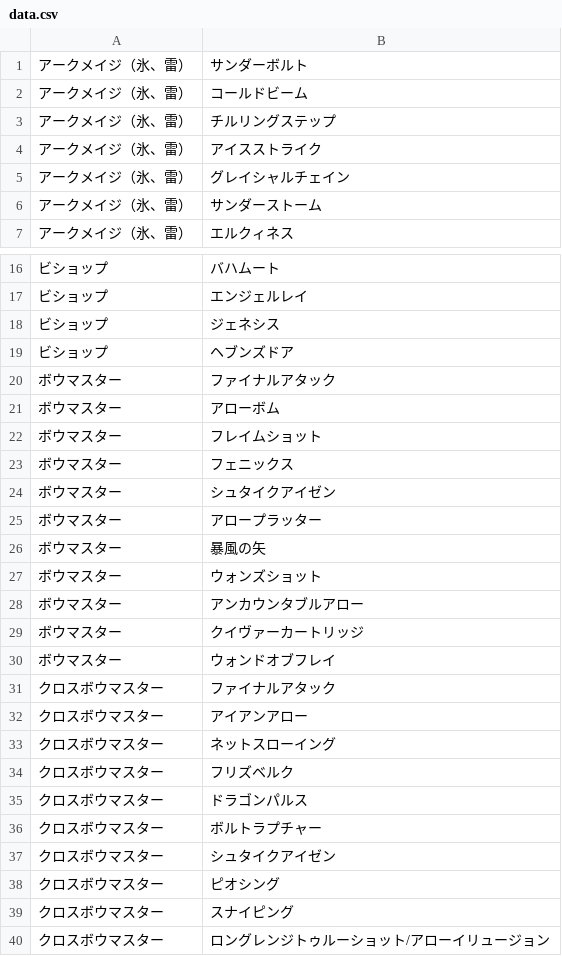
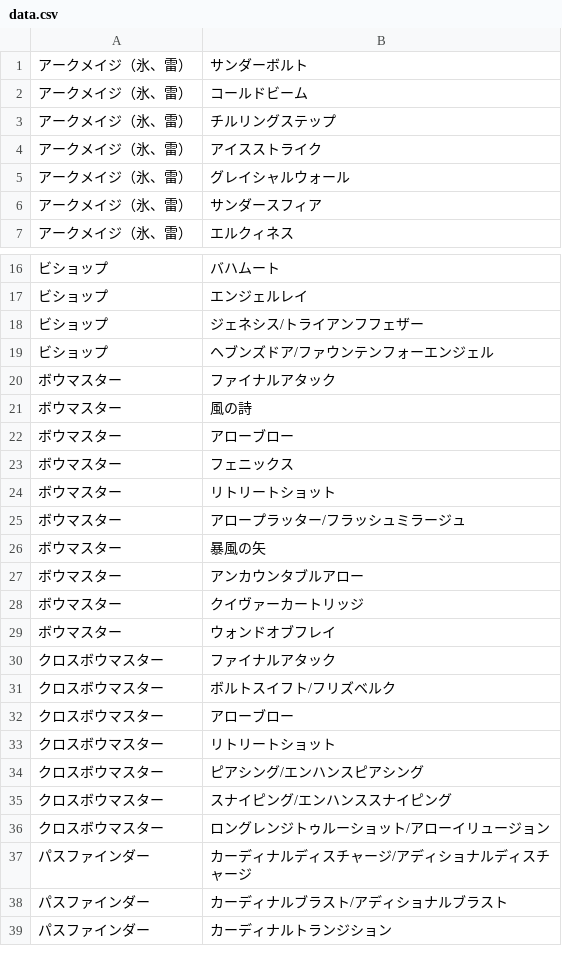
Before and after one commit to tiuton/mapleCoaCheck, a CSV file: data.csv, drawn as a sheet; only a part is shown, gaps mark what is left out; the shorter side is filled out with more unchanged rows; the diff covers the shown part only.

```diff
--- a/data.csv
+++ b/data.csv
@@ -4,4 +4,4 @@
 アークメイジ（氷、雷）,アイスストライク
-アークメイジ（氷、雷）,グレイシャルチェイン
-アークメイジ（氷、雷）,サンダーストーム
+アークメイジ（氷、雷）,グレイシャルウォール
+アークメイジ（氷、雷）,サンダースフィア
 アークメイジ（氷、雷）,エルクィネス
@@ -17,12 +17,11 @@
 ビショップ,エンジェルレイ
-ビショップ,ジェネシス
-ビショップ,ヘブンズドア
+ビショップ,ジェネシス/トライアンフフェザー
+ビショップ,ヘブンズドア/ファウンテンフォーエンジェル
 ボウマスター,ファイナルアタック
-ボウマスター,アローボム
-ボウマスター,フレイムショット
+ボウマスター,風の詩
+ボウマスター,アローブロー
 ボウマスター,フェニックス
-ボウマスター,シュタイクアイゼン
-ボウマスター,アロープラッター
+ボウマスター,リトリートショット
+ボウマスター,アロープラッター/フラッシュミラージュ
 ボウマスター,暴風の矢
-ボウマスター,ウォンズショット
 ボウマスター,アンカウンタブルアロー
@@ -31,10 +30,7 @@
 クロスボウマスター,ファイナルアタック
-クロスボウマスター,アイアンアロー
-クロスボウマスター,ネットスローイング
-クロスボウマスター,フリズベルク
-クロスボウマスター,ドラゴンパルス
-クロスボウマスター,ボルトラプチャー
-クロスボウマスター,シュタイクアイゼン
-クロスボウマスター,ピオシング
-クロスボウマスター,スナイピング
+クロスボウマスター,ボルトスイフト/フリズベルク
+クロスボウマスター,アローブロー
+クロスボウマスター,リトリートショット
+クロスボウマスター,ピアシング/エンハンスピアシング
+クロスボウマスター,スナイピング/エンハンススナイピング
 クロスボウマスター,ロングレンジトゥルーショット/アローイリュージョン
```
Also changed, not shown: 3 added rows, 11 removed rows and 17 edited cells elsewhere in this file, 32 other files.
